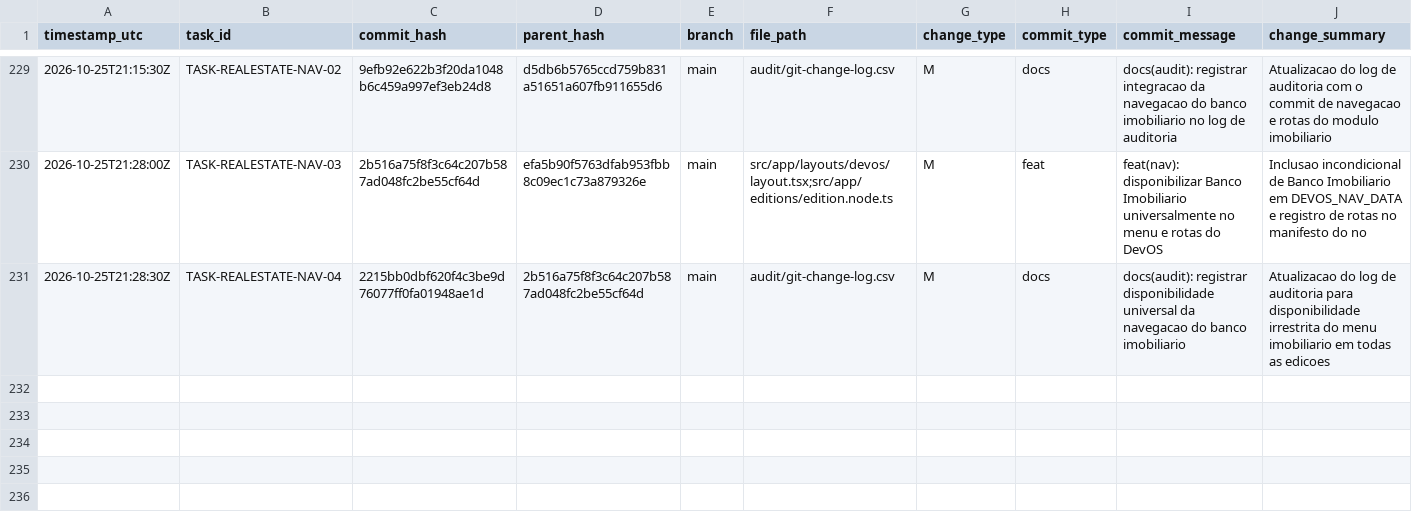
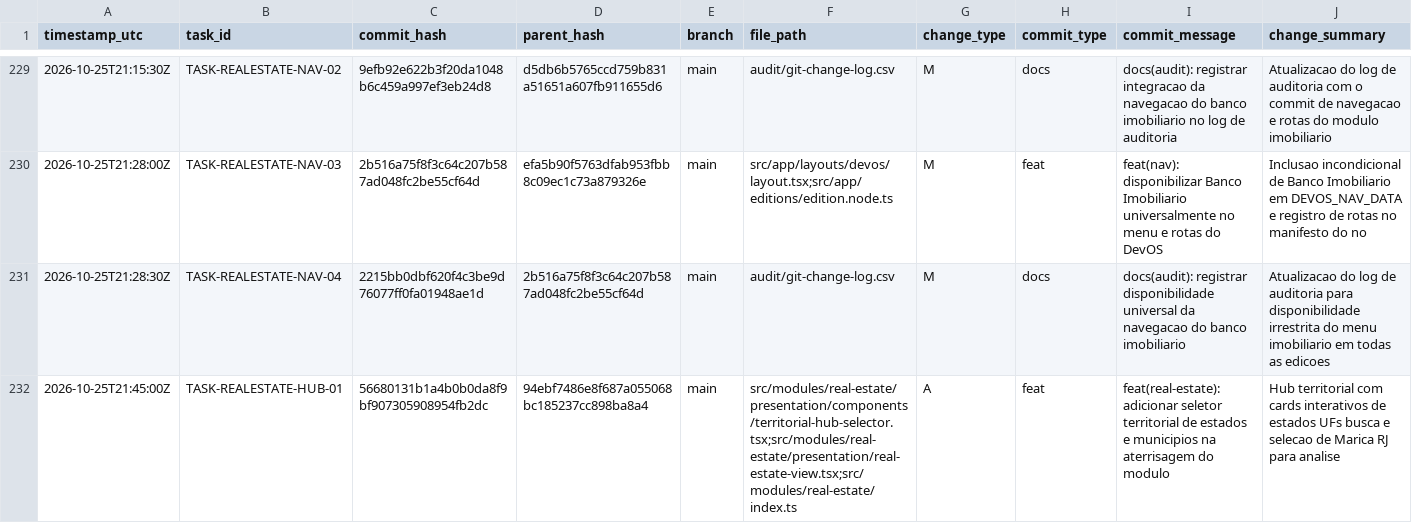
Before and after one commit to ASPPIBRA-DAO/DevOS-Desktop, a CSV file: audit/git-change-log.csv, drawn as a sheet; only a part is shown, gaps mark what is left out; rows hold the shown columns only; the diff names each change by its address in the sheet, - before the commit and + after, or states it on an @@ line.

Commit message:
docs(audit): registrar criacao do hub territorial de estados e municipios no log de auditoria

```diff
--- a/audit/git-change-log.csv
+++ b/audit/git-change-log.csv
+row 232: 2026-10-25T21:45:00Z | TASK-REALESTATE-HUB-01 | 56680131b1a4b0b0da8f9bf907305908954fb2dc | 94ebf7486e8f687a055068bc185237cc898ba8a4 | main | src/modules/real-estate/presentation/components/territorial-hub-selector.tsx;src/modules/real-estate/presentation/real-estate-view.tsx;src/modules/real-estate/index.ts | A | feat | feat(real-estate): adicionar seletor territorial de estados e municipios na aterrisagem do modulo | Hub territorial com cards interativos de estados UFs busca e selecao de Marica RJ para analise
```
